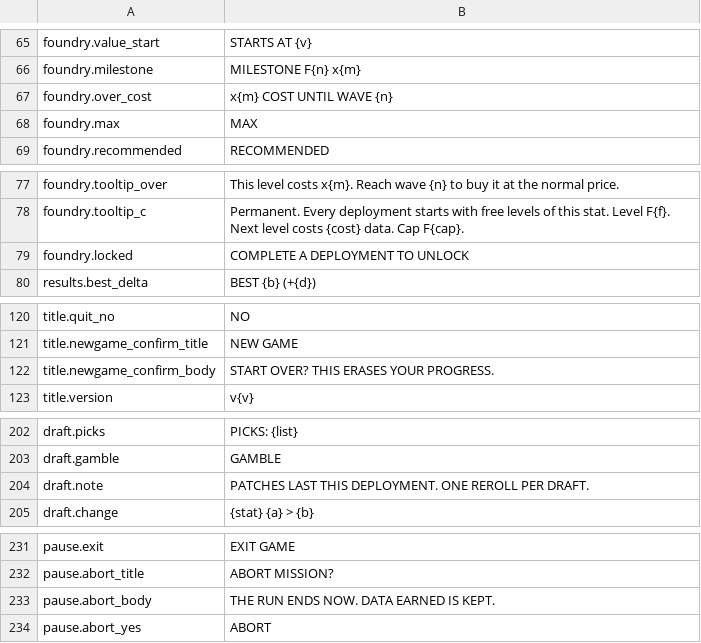
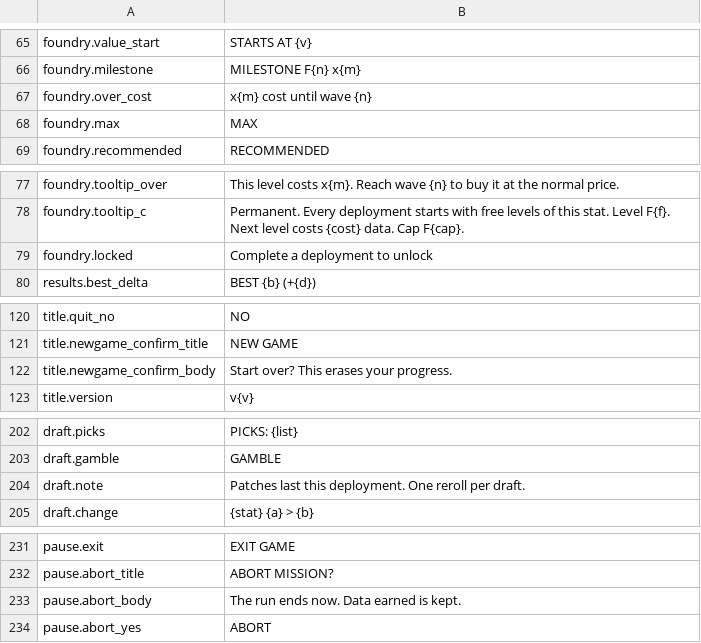
Before and after one commit to paimonsoror/iron-static, a CSV file: data/strings_en.csv, drawn as a sheet; only a part is shown, gaps mark what is left out; the diff covers the shown part only.

```diff
--- a/data/strings_en.csv
+++ b/data/strings_en.csv
@@ -66,3 +66,3 @@ foundry.value_start,STARTS AT {v}
 foundry.milestone,MILESTONE F{n}  x{m}
-foundry.over_cost,x{m} COST UNTIL WAVE {n}
+foundry.over_cost,x{m} cost until wave {n}
 foundry.max,MAX
@@ -78,3 +78,3 @@ foundry.tooltip_over,"This level costs x{m}. Reach wave {n} to buy it at the nor
 foundry.tooltip_c,"Permanent. Every deployment starts with free levels of this stat. Level F{f}. Next level costs {cost} data. Cap F{cap}."
-foundry.locked,COMPLETE A DEPLOYMENT TO UNLOCK
+foundry.locked,Complete a deployment to unlock
 results.best_delta,BEST {b}  (+{d})
@@ -121,3 +121,3 @@ title.quit_no,NO
 title.newgame_confirm_title,NEW GAME
-title.newgame_confirm_body,START OVER? THIS ERASES YOUR PROGRESS.
+title.newgame_confirm_body,Start over? This erases your progress.
 title.version,v{v}
@@ -203,3 +203,3 @@ draft.picks,PICKS: {list}
 draft.gamble,GAMBLE
-draft.note,PATCHES LAST THIS DEPLOYMENT. ONE REROLL PER DRAFT.
+draft.note,Patches last this deployment. One reroll per draft.
 draft.change,{stat} {a} > {b}
@@ -232,3 +232,3 @@ pause.exit,EXIT GAME
 pause.abort_title,ABORT MISSION?
-pause.abort_body,THE RUN ENDS NOW. DATA EARNED IS KEPT.
+pause.abort_body,The run ends now. Data earned is kept.
 pause.abort_yes,ABORT
```
Also changed, not shown: 3 added rows, 1 removed row and 12 edited cells elsewhere in this file, data/ftue.csv, 41 other files.
